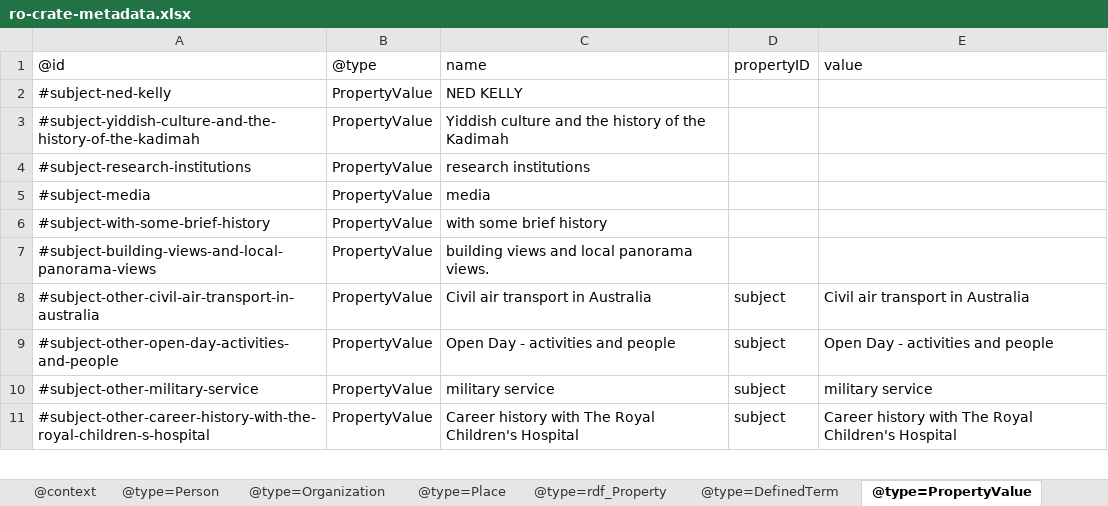
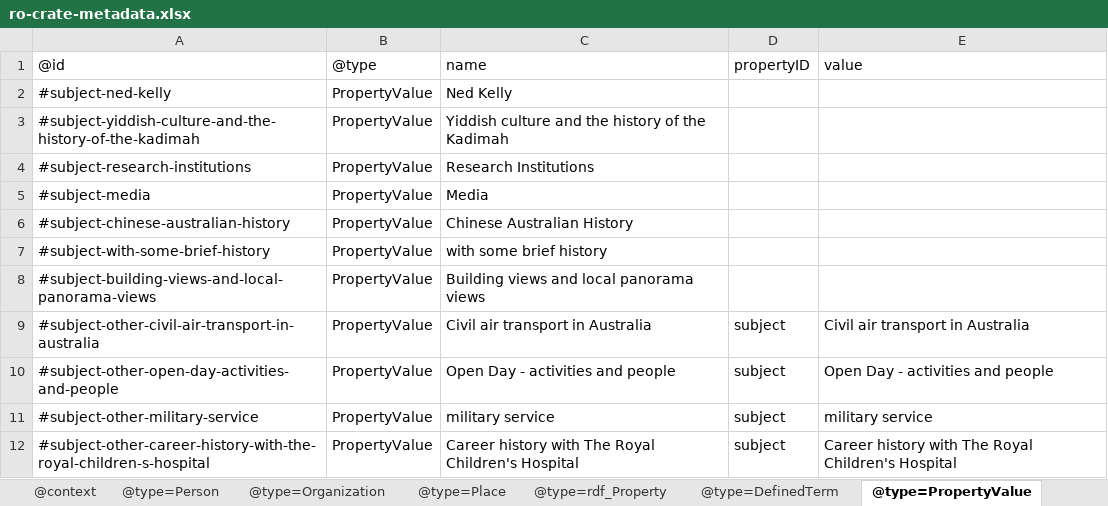
Before and after one commit to Language-Research-Technology/ro-crate-html-lite, an Excel workbook: test_data/oral-history/crate/ro-crate-metadata.xlsx, sheet @type=PropertyValue, drawn as a sheet; only a part is shown; values as stored, in another font and other column widths than the file's, no borders; addresses are those after the commit; the diff names each change by its address in the sheet, - before the commit and + after, or states it on an @@ line.

```diff
--- a/test_data/oral-history/crate/ro-crate-metadata.xlsx (sheet @type=PropertyValue)
+++ b/test_data/oral-history/crate/ro-crate-metadata.xlsx (sheet @type=PropertyValue)
-C2: NED KELLY
+C2: Ned Kelly
-C4: research institutions
+C4: Research Institutions
-C5: media
+C5: Media
+row 6: #subject-chinese-australian-history | PropertyValue | Chinese Australian History
-C8: building views and local panorama views.
+C8: Building views and local panorama views
```
Also changed, not shown: sheet @type=Person, sheet @type=RepositoryCollection, sheet @type=DefinedTerm, sheet @type=Organization, 2 other files.
